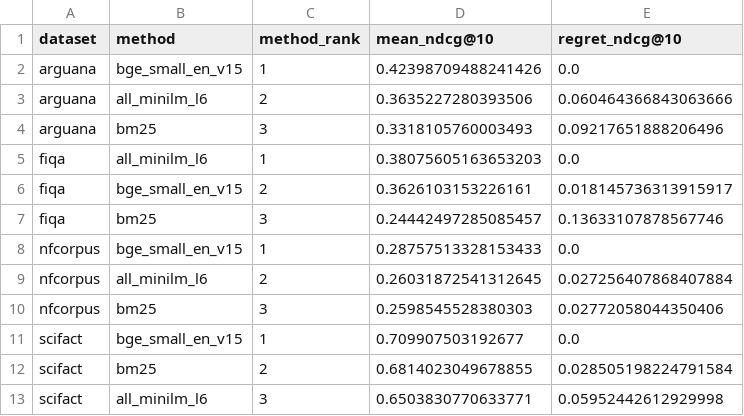
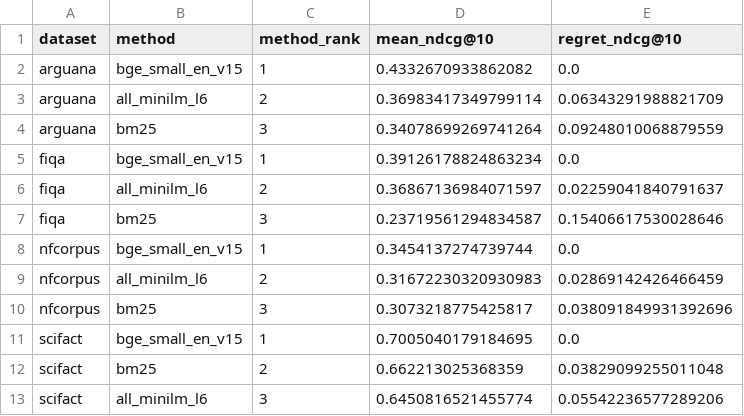
Before and after one commit to silversuncn/lightweight-retrieval-robustness, a CSV file: data/regret_rank_stability.csv, drawn as a sheet.

```diff
--- a/data/regret_rank_stability.csv
+++ b/data/regret_rank_stability.csv
@@ -1,13 +1,13 @@
 dataset,method,method_rank,mean_ndcg@10,regret_ndcg@10
-arguana,bge_small_en_v15,1,0.42398709488241426,0.0
-arguana,all_minilm_l6,2,0.3635227280393506,0.060464366843063666
-arguana,bm25,3,0.3318105760003493,0.09217651888206496
-fiqa,all_minilm_l6,1,0.38075605163653203,0.0
-fiqa,bge_small_en_v15,2,0.3626103153226161,0.018145736313915917
-fiqa,bm25,3,0.24442497285085457,0.13633107878567746
-nfcorpus,bge_small_en_v15,1,0.28757513328153433,0.0
-nfcorpus,all_minilm_l6,2,0.26031872541312645,0.027256407868407884
-nfcorpus,bm25,3,0.2598545528380303,0.02772058044350406
-scifact,bge_small_en_v15,1,0.709907503192677,0.0
-scifact,bm25,2,0.6814023049678855,0.028505198224791584
-scifact,all_minilm_l6,3,0.6503830770633771,0.05952442612929998
+arguana,bge_small_en_v15,1,0.4332670933862082,0.0
+arguana,all_minilm_l6,2,0.36983417349799114,0.06343291988821709
+arguana,bm25,3,0.34078699269741264,0.09248010068879559
+fiqa,bge_small_en_v15,1,0.39126178824863234,0.0
+fiqa,all_minilm_l6,2,0.36867136984071597,0.02259041840791637
+fiqa,bm25,3,0.23719561294834587,0.15406617530028646
+nfcorpus,bge_small_en_v15,1,0.3454137274739744,0.0
+nfcorpus,all_minilm_l6,2,0.31672230320930983,0.02869142426466459
+nfcorpus,bm25,3,0.3073218775425817,0.038091849931392696
+scifact,bge_small_en_v15,1,0.7005040179184695,0.0
+scifact,bm25,2,0.662213025368359,0.03829099255011048
+scifact,all_minilm_l6,3,0.6450816521455774,0.05542236577289206
```
Also changed, not shown: 22 other files.
